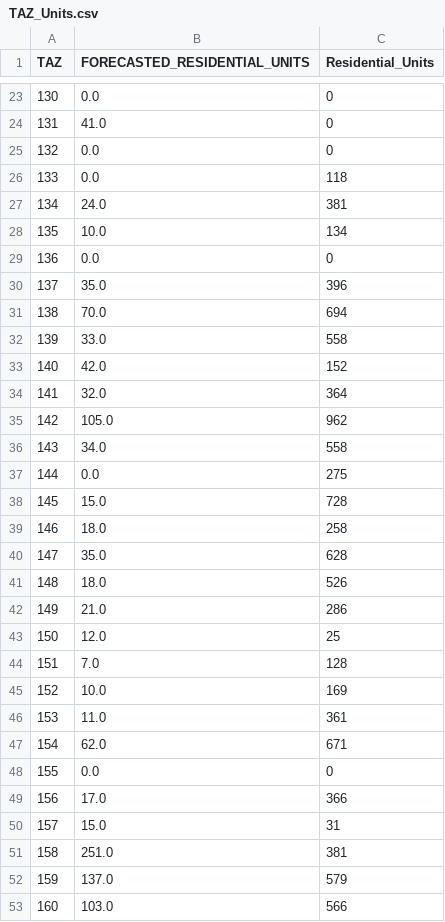
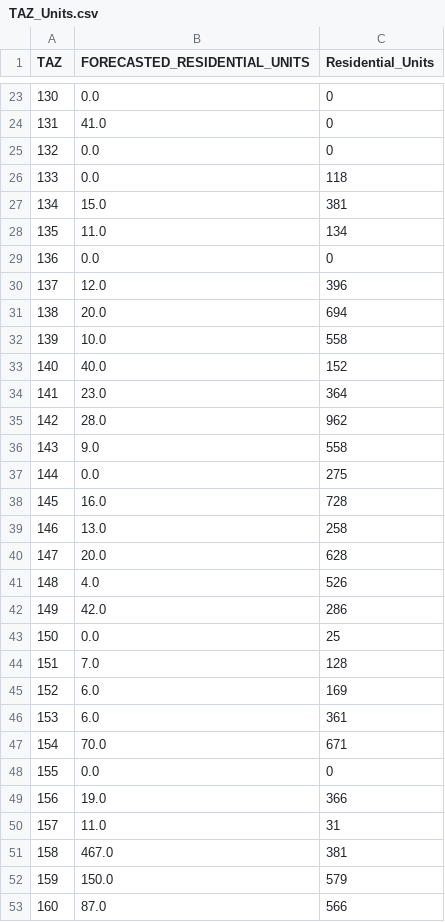
Before and after one commit to trpa-agency/Transportation, a CSV file: RegionalTransportationPlan/2023/data/TAZ_Units.csv, drawn as a sheet; only a part is shown, gaps mark what is left out; the diff covers the shown part only.

Commit message:
update forecast

```diff
--- a/RegionalTransportationPlan/2023/data/TAZ_Units.csv
+++ b/RegionalTransportationPlan/2023/data/TAZ_Units.csv
@@ -26,28 +26,28 @@ TAZ,FORECASTED_RESIDENTIAL_UNITS,Residential_Units
 133,0.0,118
-134,24.0,381
-135,10.0,134
+134,15.0,381
+135,11.0,134
 136,0.0,0
-137,35.0,396
-138,70.0,694
-139,33.0,558
-140,42.0,152
-141,32.0,364
-142,105.0,962
-143,34.0,558
+137,12.0,396
+138,20.0,694
+139,10.0,558
+140,40.0,152
+141,23.0,364
+142,28.0,962
+143,9.0,558
 144,0.0,275
-145,15.0,728
-146,18.0,258
-147,35.0,628
-148,18.0,526
-149,21.0,286
-150,12.0,25
+145,16.0,728
+146,13.0,258
+147,20.0,628
+148,4.0,526
+149,42.0,286
+150,0.0,25
 151,7.0,128
-152,10.0,169
-153,11.0,361
-154,62.0,671
+152,6.0,169
+153,6.0,361
+154,70.0,671
 155,0.0,0
-156,17.0,366
-157,15.0,31
-158,251.0,381
-159,137.0,579
-160,103.0,566
+156,19.0,366
+157,11.0,31
+158,467.0,381
+159,150.0,579
+160,87.0,566
```
Also changed, not shown: 152 edited cells elsewhere in this file, 7 other files.
